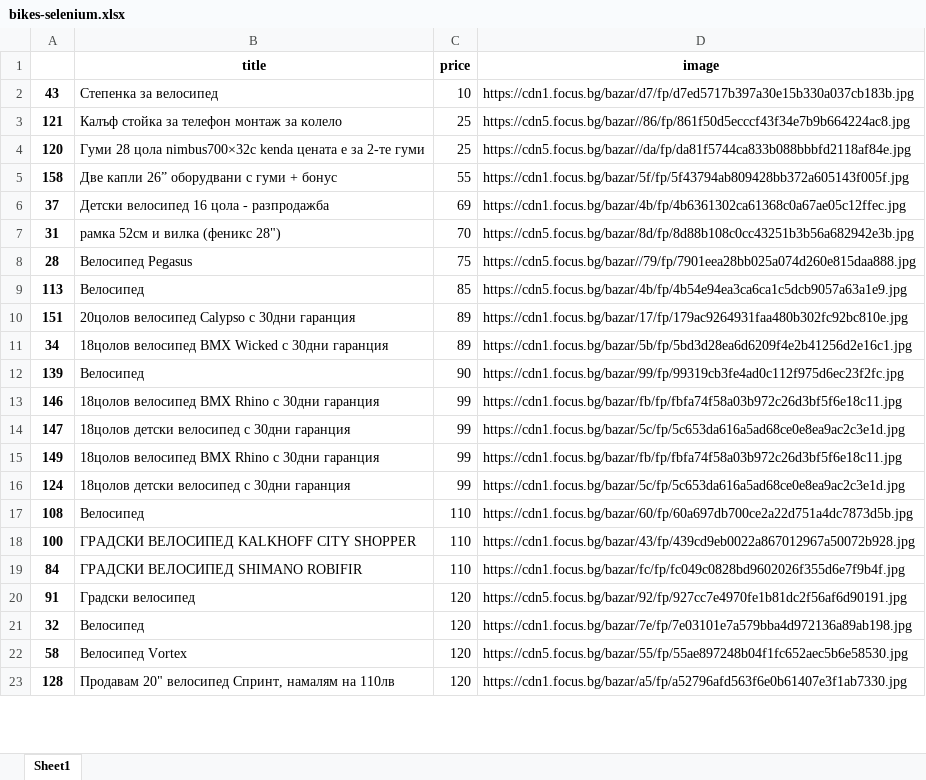
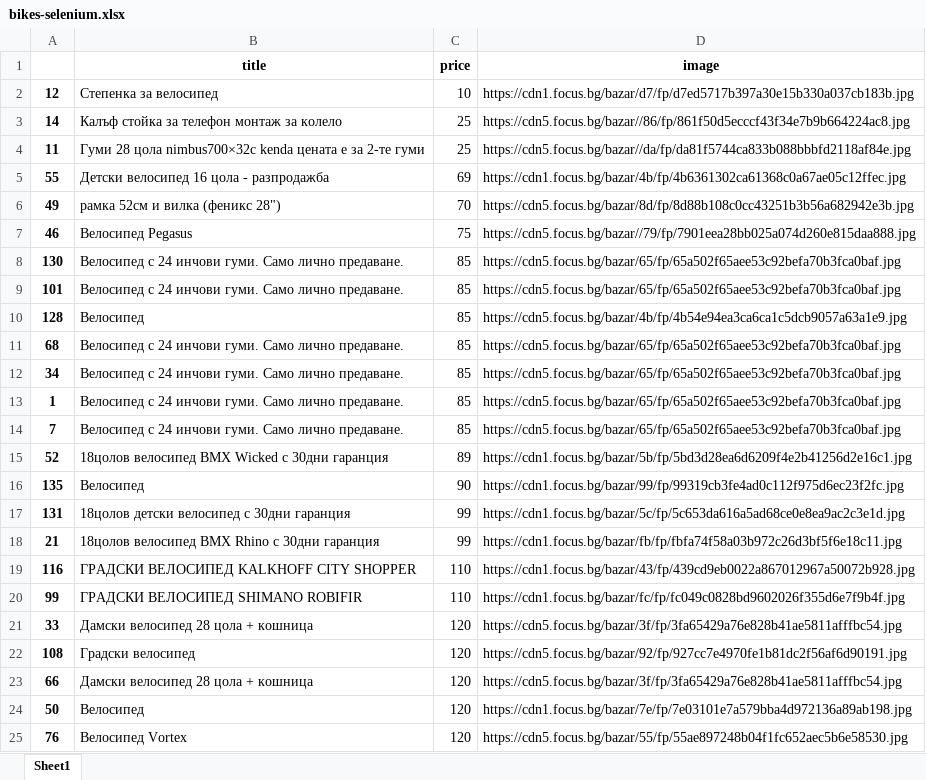
Before and after one commit to alexrayu/vfu, an Excel workbook: data_mining/bikes-selenium.xlsx, sheet Sheet1, drawn as a sheet; only a part is shown; values as stored, in another font and other column widths than the file's, no borders; removed rows and columns are numbered as before the commit, all else as after; the diff covers the shown part only; the diff names each change by its address in the sheet, - before the commit and + after, or states it on an @@ line.

```diff
--- a/data_mining/bikes-selenium.xlsx (sheet Sheet1)
+++ b/data_mining/bikes-selenium.xlsx (sheet Sheet1)
-A2: 43
+A2: 12
-A3: 121
+A3: 14
-A4: 120
+A4: 11
-row 5: 158 | Две капли 26” оборудвани с гуми + бонус | 55 | https://cdn1.focus.bg/bazar/5f/fp/5f43794ab809428bb372a605143f005f.jpg
-A5: 37
+A5: 55
-A6: 31
+A6: 49
-A7: 28
+A7: 46
+row 8: 130 | Велосипед с 24 инчови гуми. Само лично предаване. | 85 | https://cdn5.focus.bg/bazar/65/fp/65a502f65aee53c92befa70b3fca0baf.jpg
+row 9: 101 | Велосипед с 24 инчови гуми. Само лично предаване. | 85 | https://cdn5.focus.bg/bazar/65/fp/65a502f65aee53c92befa70b3fca0baf.jpg
-A10: 113
+A10: 128
-row 10: 151 | 20цолов велосипед Calypso с 30дни гаранция | 89 | https://cdn1.focus.bg/bazar/17/fp/179ac9264931faa480b302fc92bc810e.jpg
+row 11: 68 | Велосипед с 24 инчови гуми. Само лично предаване. | 85 | https://cdn5.focus.bg/bazar/65/fp/65a502f65aee53c92befa70b3fca0baf.jpg
-B12 (title): 18цолов велосипед BMX Wicked с 30дни гаранция
+B12 (title): Велосипед с 24 инчови гуми. Само лично предаване.
-C12 (price): 89
+C12 (price): 85
-D12 (image): https://cdn1.focus.bg/bazar/5b/fp/5bd3d28ea6d6209f4e2b41256d2e16c1.jpg
+D12 (image): https://cdn5.focus.bg/bazar/65/fp/65a502f65aee53c92befa70b3fca0baf.jpg
+row 13: 1 | Велосипед с 24 инчови гуми. Само лично предаване. | 85 | https://cdn5.focus.bg/bazar/65/fp/65a502f65aee53c92befa70b3fca0baf.jpg
+row 14: 7 | Велосипед с 24 инчови гуми. Само лично предаване. | 85 | https://cdn5.focus.bg/bazar/65/fp/65a502f65aee53c92befa70b3fca0baf.jpg
+row 15: 52 | 18цолов велосипед BMX Wicked с 30дни гаранция | 89 | https://cdn1.focus.bg/bazar/5b/fp/5bd3d28ea6d6209f4e2b41256d2e16c1.jpg
-A16: 139
+A16: 135
-row 13: 146 | 18цолов велосипед BMX Rhino с 30дни гаранция | 99 | https://cdn1.focus.bg/bazar/fb/fp/fbfa74f58a03b972c26d3bf5f6e18c11.jpg
-A17: 147
+A17: 131
-A18: 149
+A18: 21
-row 16: 124 | 18цолов детски велосипед с 30дни гаранция | 99 | https://cdn1.focus.bg/bazar/5c/fp/5c653da616a5ad68ce0e8ea9ac2c3e1d.jpg
-row 17: 108 | Велосипед | 110 | https://cdn1.focus.bg/bazar/60/fp/60a697db700ce2a22d751a4dc7873d5b.jpg
-A19: 100
+A19: 116
-A20: 84
+A20: 99
+row 21: 33 | Дамски велосипед 28 цола + кошница | 120 | https://cdn5.focus.bg/bazar/3f/fp/3fa65429a76e828b41ae5811afffbc54.jpg
-A22: 91
+A22: 108
+row 23: 66 | Дамски велосипед 28 цола + кошница | 120 | https://cdn5.focus.bg/bazar/3f/fp/3fa65429a76e828b41ae5811afffbc54.jpg
-A24: 32
+A24: 50
-A25: 58
+A25: 76
-row 23: 128 | Продавам 20" велосипед Спринт, намалям на 110лв | 120 | https://cdn1.focus.bg/bazar/a5/fp/a52796afd563f6e0b61407e3f1ab7330.jpg
```
Also changed, not shown: other rows of this sheet, data_mining/bikes-bs4.xlsx, 4 other files.
